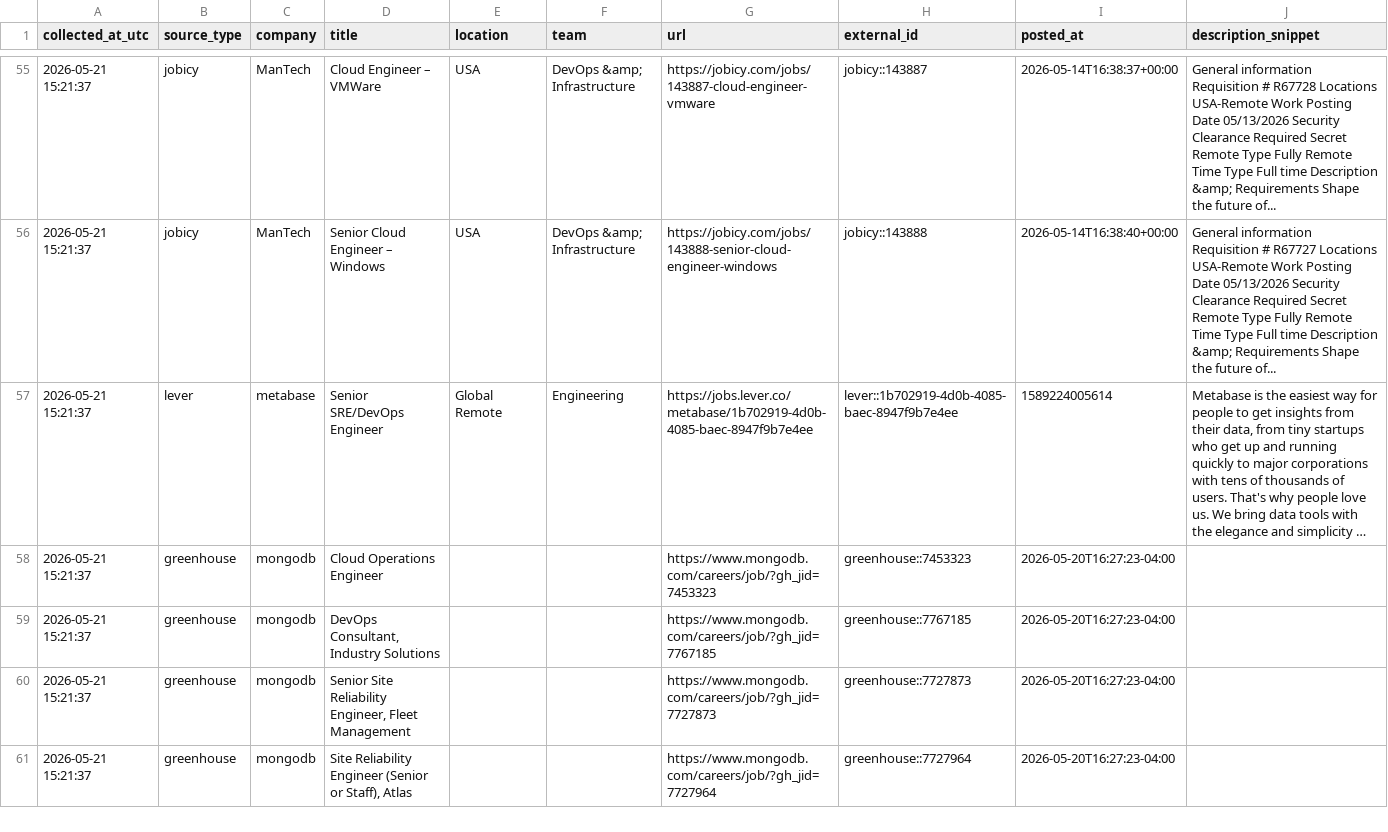
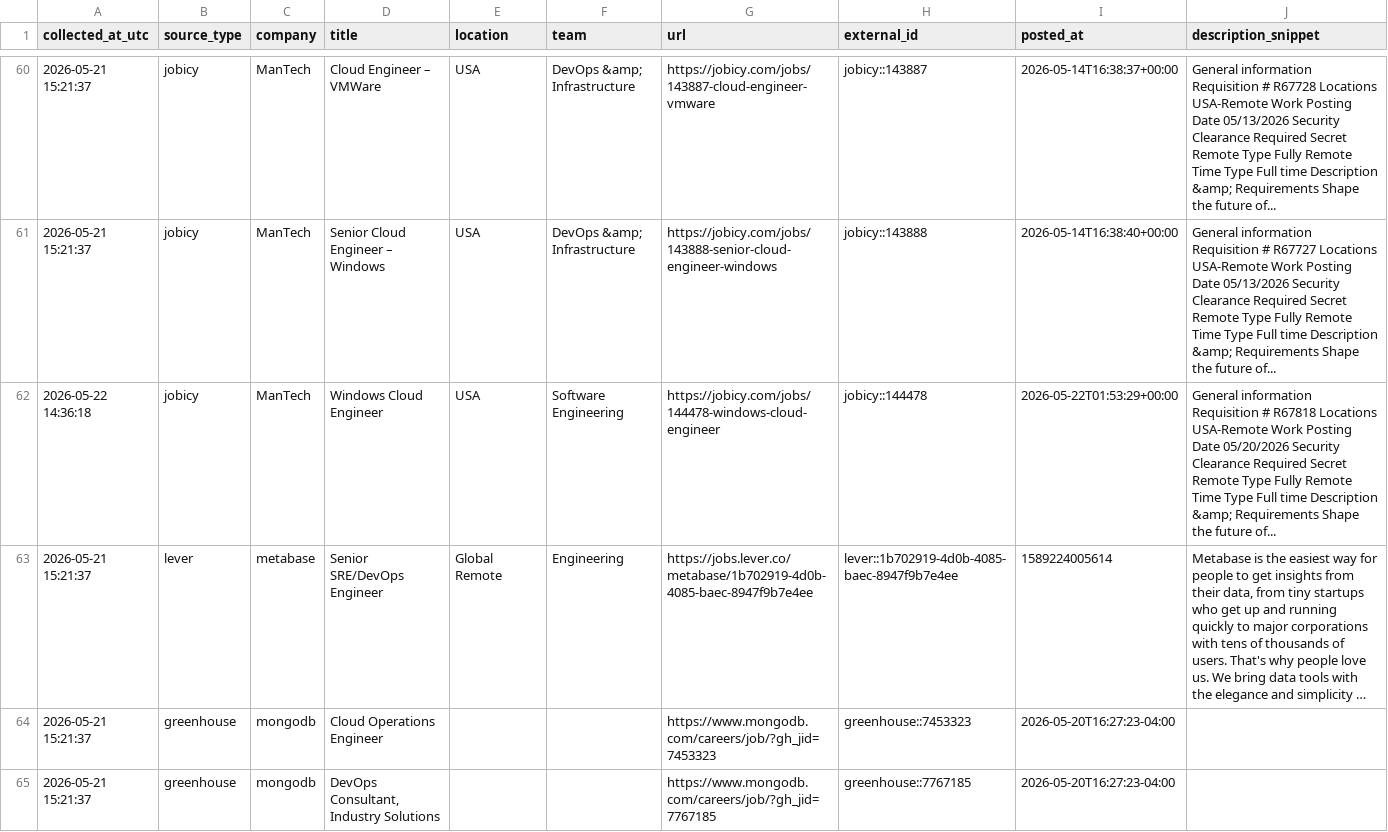
Before and after one commit to marmuzevichv/job-collector, a CSV file: latest_jobs_combined.csv, drawn as a sheet; only a part is shown, gaps mark what is left out; the shorter side is filled out with more unchanged rows; long unchanged cells end in …; the diff covers the shown part only; the diff names each change by its address in the sheet, - before the commit and + after, or states it on an @@ line.

```diff
--- a/latest_jobs_combined.csv
+++ b/latest_jobs_combined.csv
+row 62: 2026-05-22 14:36:18 | jobicy | ManTech | Windows Cloud Engineer | USA | Software Engineering | https://jobicy.com/jobs/144478-windows-cloud-engineer | jobicy::144478 | 2026-05-22T01:53:29+00:00 | General information Requisition # R67818 Locations USA-Remote Work Posting Date 05/20/2026 Security Clearance Required Secret Remote Type Fully Remote Time Type Full time Description &amp; Requirements Shape the future of...
```
Also changed, not shown: 7 added rows elsewhere in this file, 1 other file.
